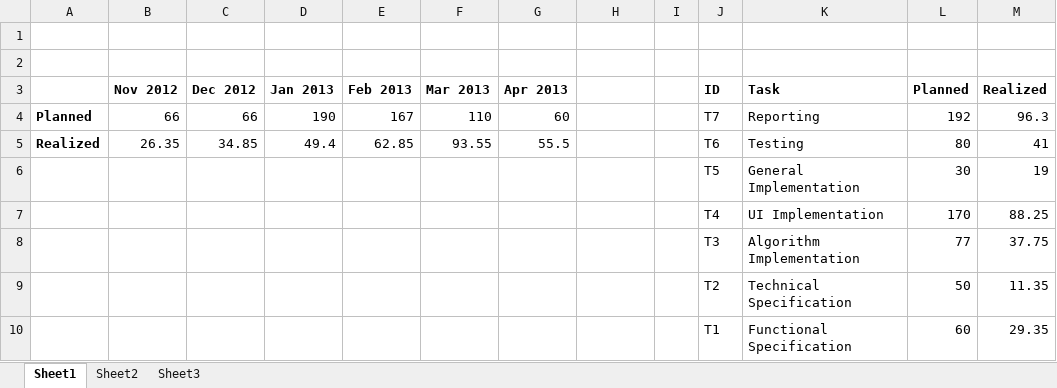
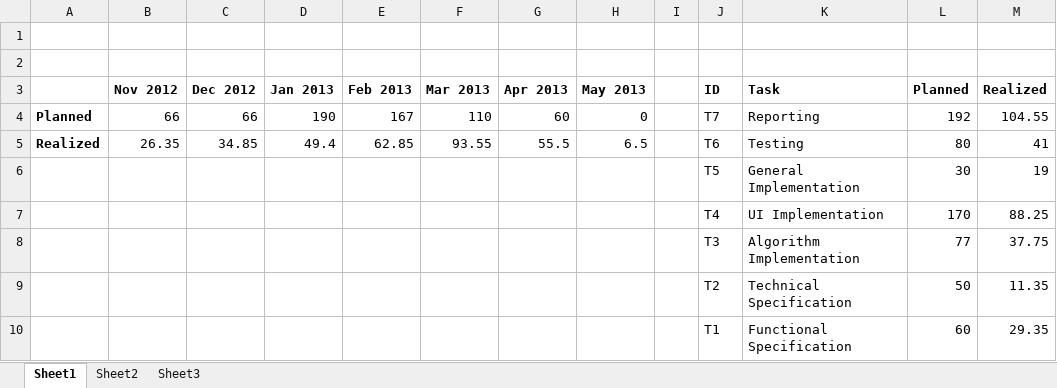
Before and after one commit to darwinbeing/kactus2all, an Excel workbook: Administrative/Final Report Statistics.xlsx, sheet Sheet1, drawn as a sheet; values as stored, in another font and other column widths than the file's, no borders; charts and pictures and table styles not drawn; the diff names each change by its address in the sheet, - before the commit and + after, or states it on an @@ line.

Commit message:
[ADDITIVE] Added the status report from May. Updated the final report with time usage figures.

```diff
--- a/Administrative/Final Report Statistics.xlsx (sheet Sheet1)
+++ b/Administrative/Final Report Statistics.xlsx (sheet Sheet1)
-H3: (empty)
+H3: May 2013
-H4 (May 2013): (empty)
+H4 (May 2013): 0
-M4 (Realized): 96.3
+M4 (Realized): 104.55
-H5 (May 2013): (empty)
+H5 (May 2013): 6.5
```
Also changed, not shown: charts or pictures, 2 other files.
